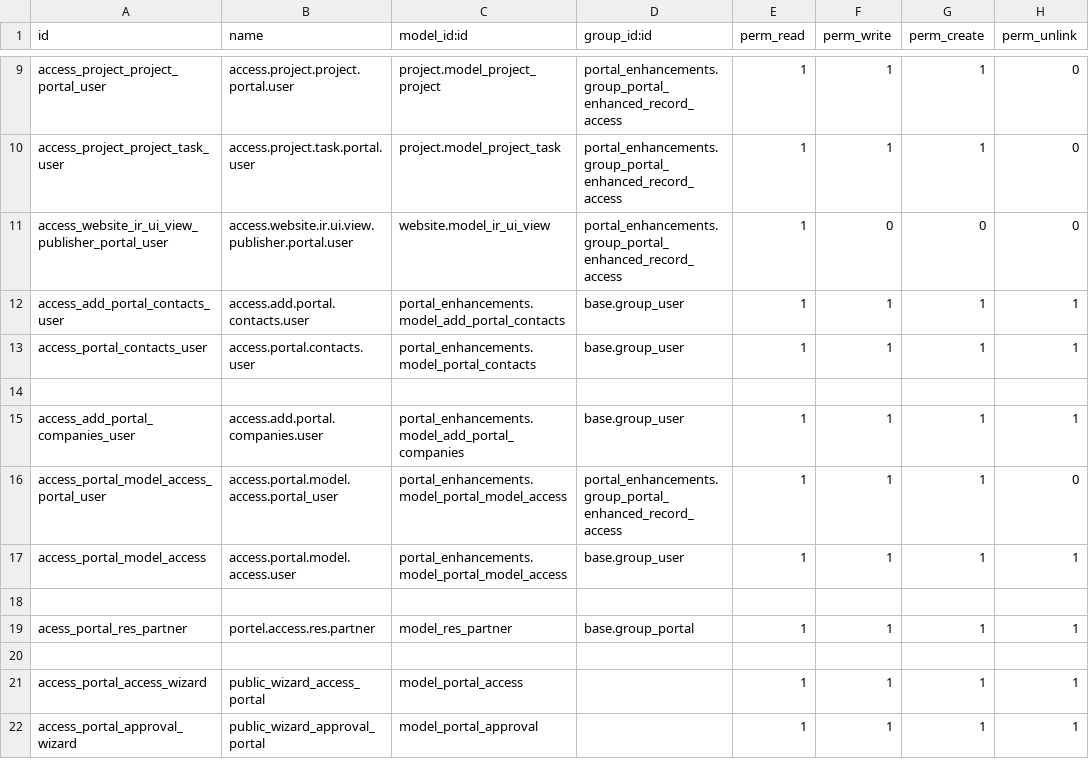
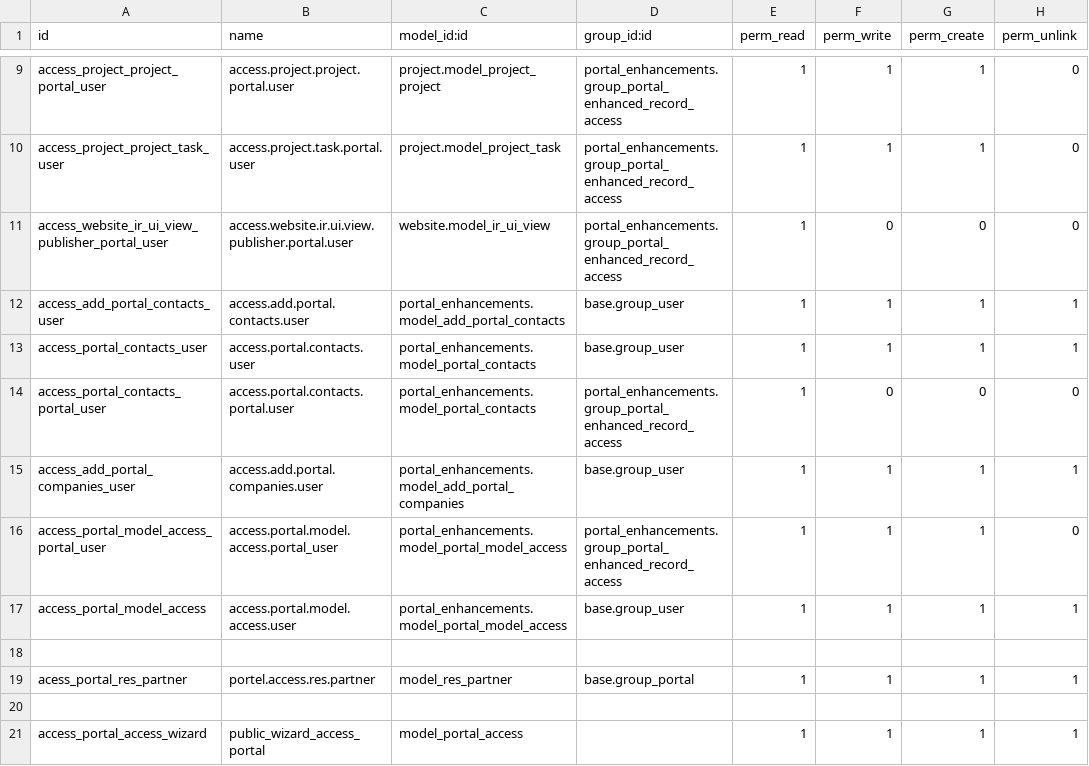
Before and after one commit to PricePaper/odoo-custom-v15, a CSV file: portal_enhancements/security/ir.model.access.csv, drawn as a sheet; only a part is shown, gaps mark what is left out; the shorter side is filled out with more unchanged rows; the diff names each change by its address in the sheet, - before the commit and + after, or states it on an @@ line.

Commit message:
portal contacts permission

```diff
--- a/portal_enhancements/security/ir.model.access.csv
+++ b/portal_enhancements/security/ir.model.access.csv
-row 14: (empty)
+row 14: access_portal_contacts_portal_user | access.portal.contacts.portal.user | portal_enhancements.model_portal_contacts | portal_enhancements.group_portal_enhanced_record_access | 1 | 0 | 0 | 0
```
